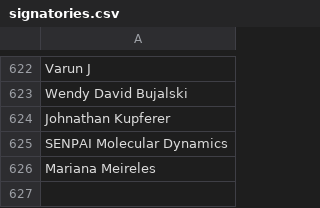
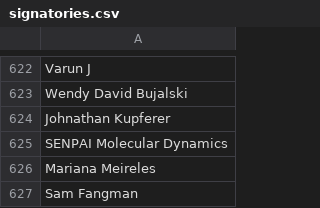
Before and after one commit to CoralineAda/postmeritocracy, a CSV file: static/signatories.csv, drawn as a sheet; only a part is shown, gaps mark what is left out; the diff names each change by its address in the sheet, - before the commit and + after, or states it on an @@ line.

Commit message:
sfangman signature

```diff
--- a/static/signatories.csv
+++ b/static/signatories.csv
+row 627: Sam Fangman
```
